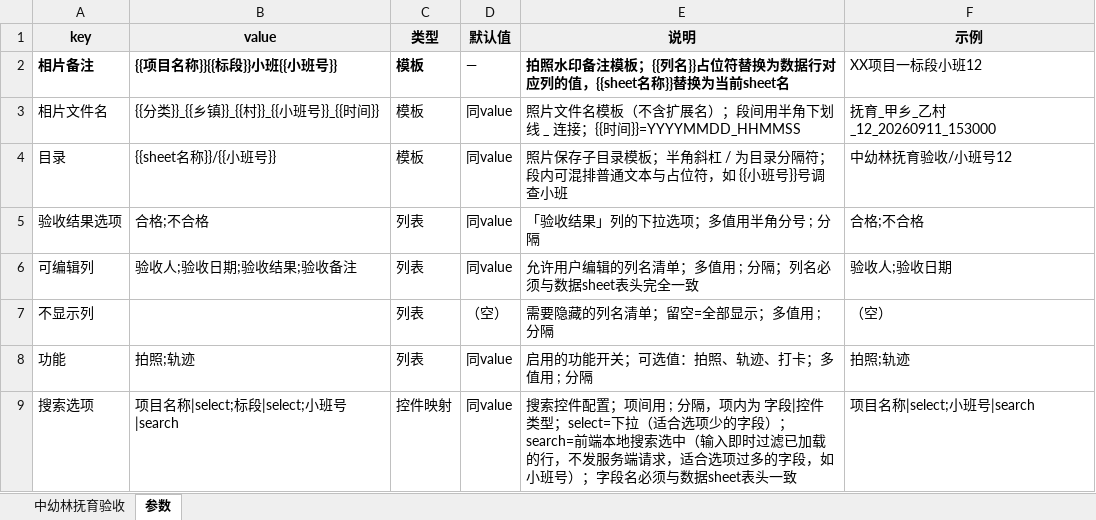
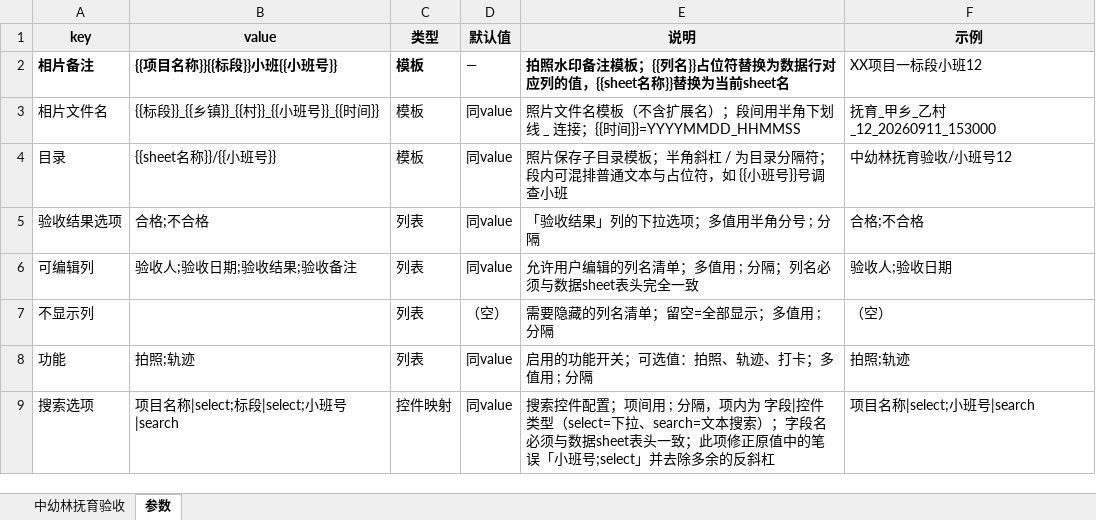
Before and after one commit to sux789/hqz-supervision, an Excel workbook: data/中幼林抚育-网格填表模板.xlsx, sheet 参数, drawn as a sheet; values as stored, in another font and other column widths than the file's, no borders; the diff names each change by its address in the sheet, - before the commit and + after, or states it on an @@ line.

```diff
--- a/data/中幼林抚育-网格填表模板.xlsx (sheet 参数)
+++ b/data/中幼林抚育-网格填表模板.xlsx (sheet 参数)
-B3 (value): {{分类}}_{{乡镇}}_{{村}}_{{小班号}}_{{时间}}
+B3 (value): {{标段}}_{{乡镇}}_{{村}}_{{小班号}}_{{时间}}
-E9 (说明): …控件类型；select=下拉（适合选项少的字段）；search=前端本地搜索选中（输入即时过滤已加载的行，不发服务端请求，适合选项过多的字段，如小班号）；字段名必须与数据sheet表头一致
+E9 (说明): …控件类型（select=下拉、search=文本搜索）；字段名必须与数据sheet表头一致；此项修正原值中的笔误「小班号;select」并去除多余的反斜杠
```
Also changed, not shown: 15 other files.
